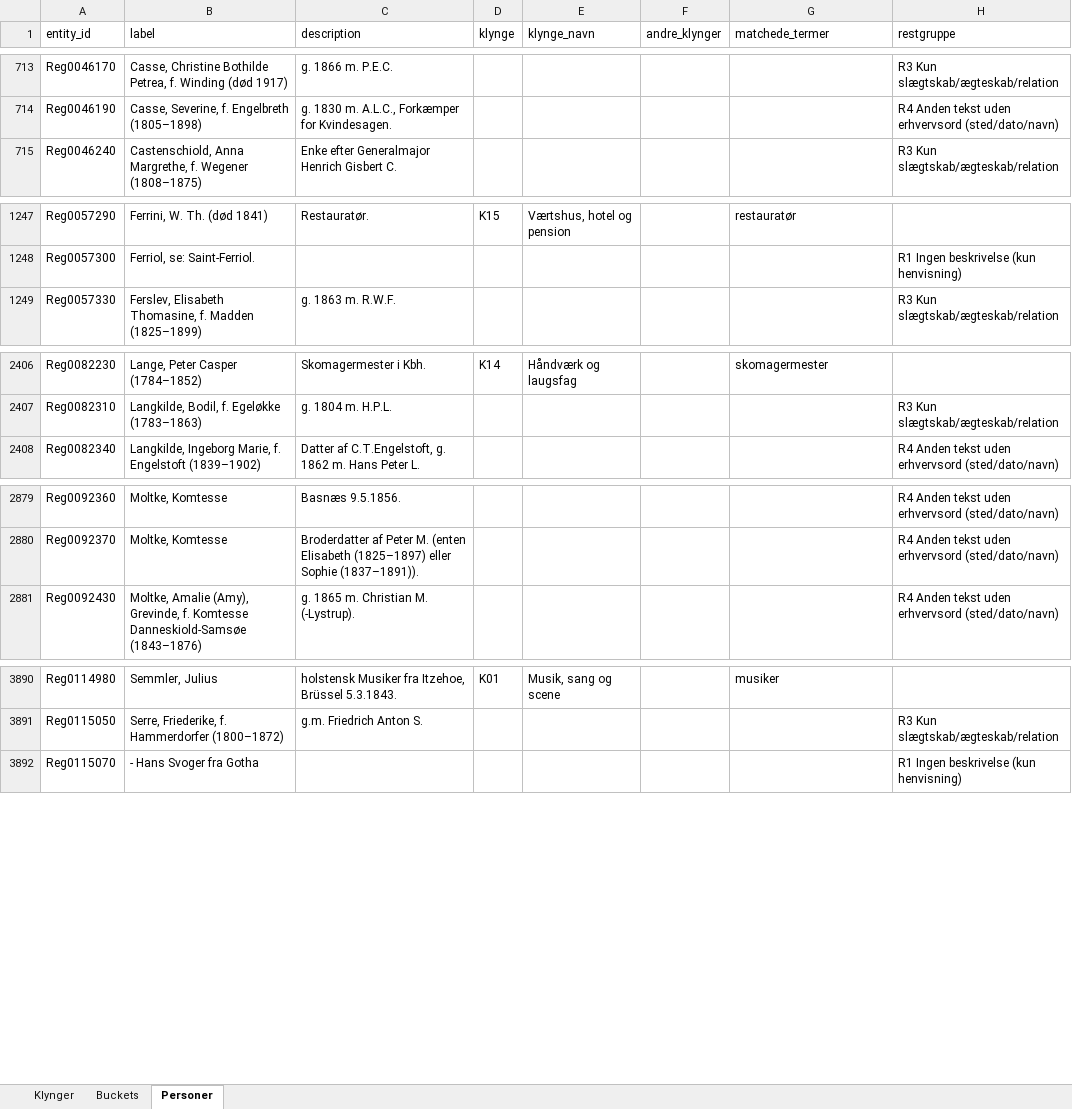
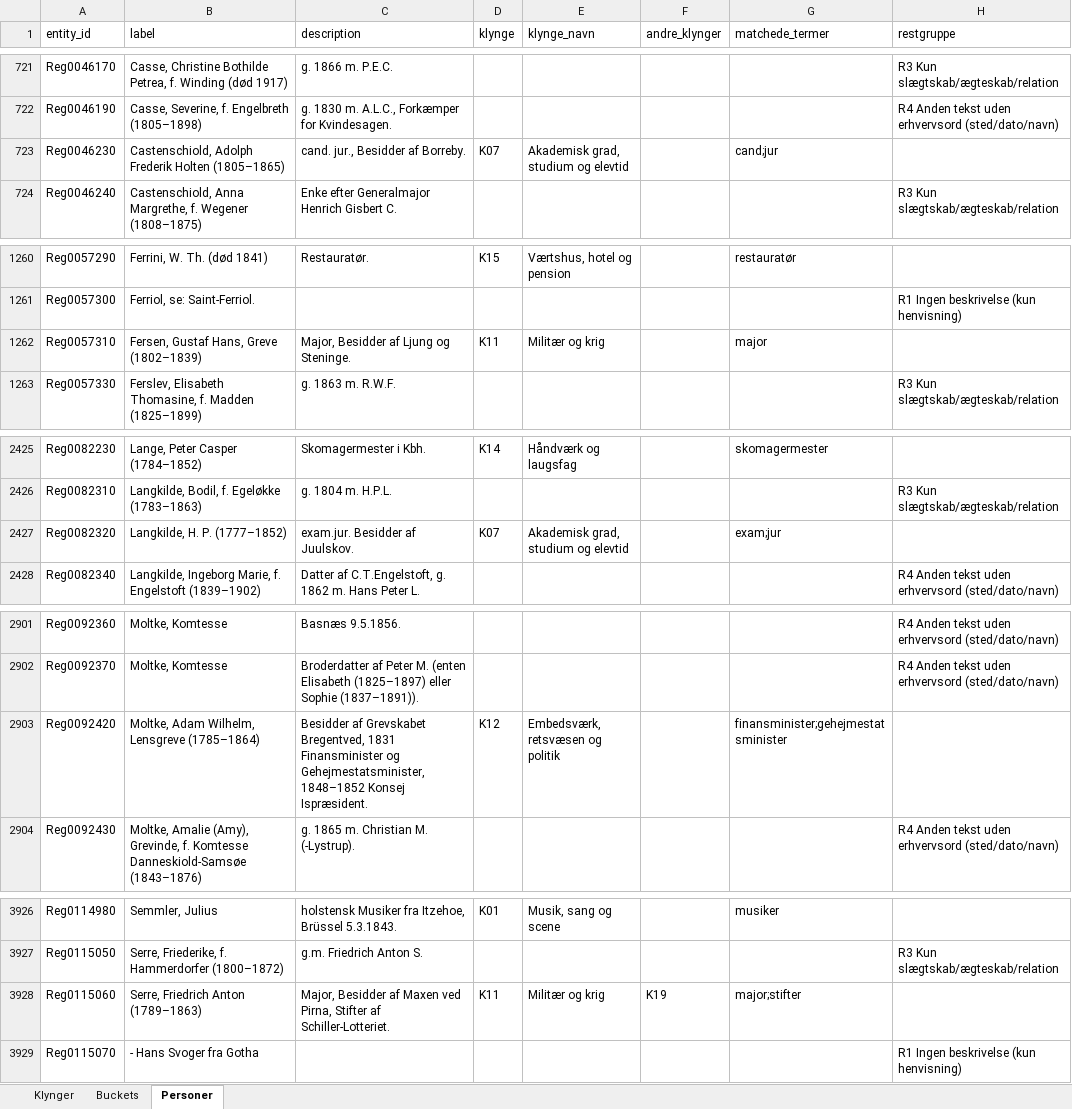
Before and after one commit to ogierMontanus/hca-open-repo, an Excel workbook: data/normalized/person_role_unassigned_annotation.xlsx, sheet Personer, drawn as a sheet; only a part is shown, gaps mark what is left out; values as stored, in another font and other column widths than the file's, no borders; the diff covers the shown part only; the diff names each change by its address in the sheet, - before the commit and + after, or states it on an @@ line.

```diff
--- a/data/normalized/person_role_unassigned_annotation.xlsx (sheet Personer)
+++ b/data/normalized/person_role_unassigned_annotation.xlsx (sheet Personer)
+row 723: Reg0046230 | Castenschiold, Adolph Frederik Holten (1805–1865) | cand. jur., Besidder af Borreby. | K07 | Akademisk grad, studium og elevtid |  | cand;jur
+row 1262: Reg0057310 | Fersen, Gustaf Hans, Greve (1802–1839) | Major, Besidder af Ljung og Steninge. | K11 | Militær og krig |  | major
+row 2427: Reg0082320 | Langkilde, H. P. (1777–1852) | exam.jur. Besidder af Juulskov. | K07 | Akademisk grad, studium og elevtid |  | exam;jur
+row 2903: Reg0092420 | Moltke, Adam Wilhelm, Lensgreve (1785–1864) | Besidder af Grevskabet Bregentved, 1831 Finansminister og Gehejmestatsminister, 1848–1852 Konsej Ispræsident. | K12 | Embedsværk, retsvæsen og politik |  | finansminister;gehejmestatsminister
+row 3928: Reg0115060 | Serre, Friedrich Anton (1789–1863) | Major, Besidder af Maxen ved Pirna, Stifter af Schiller-Lotteriet. | K11 | Militær og krig | K19 | major;stifter
```
Also changed, not shown: 36 added rows elsewhere in this sheet, sheet Klynger, sheet Buckets, 13 other files.
